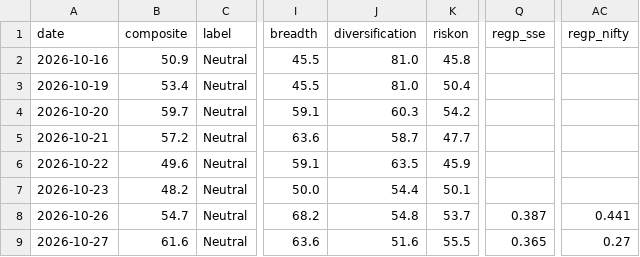
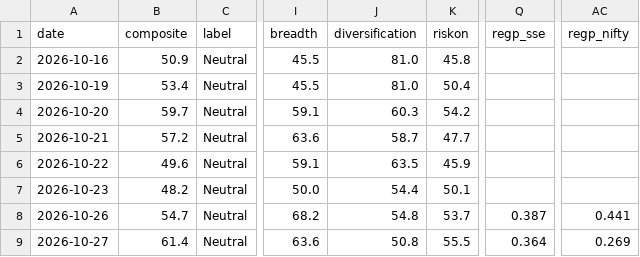
Before and after one commit to liumOazed/fin-pulse-dashboard, a CSV file: data/signal_log.csv, drawn as a sheet; only a part is shown, gaps mark what is left out; the diff names each change by its address in the sheet, - before the commit and + after, or states it on an @@ line.

Commit message:
chore: refresh data [skip ci]

```diff
--- a/data/signal_log.csv
+++ b/data/signal_log.csv
-B9 (composite): 61.6
+B9 (composite): 61.4
-J9 (diversification): 51.6
+J9 (diversification): 50.8
-Q9 (regp_sse): 0.365
+Q9 (regp_sse): 0.364
-AC9 (regp_nifty): 0.27
+AC9 (regp_nifty): 0.269
```
Also changed, not shown: 2 other files.
